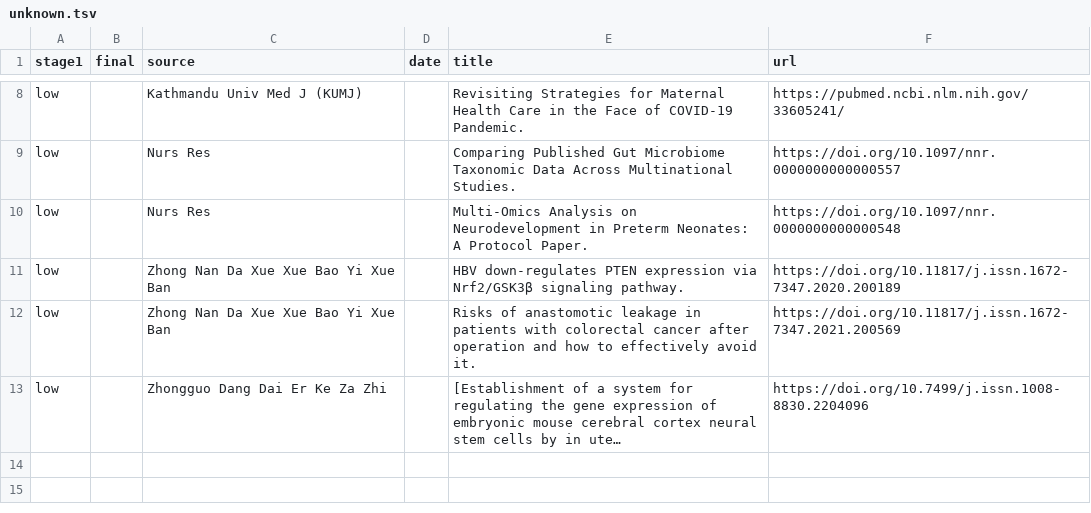
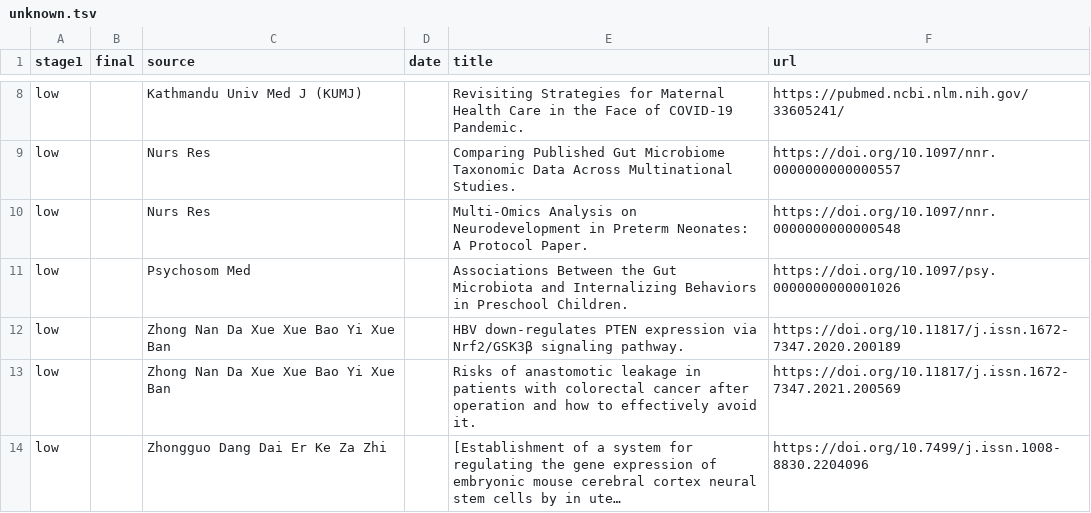
Before and after one commit to marveloushaotian/trawl, a TSV file: data/archive/screened/unknown.tsv, drawn as a sheet; only a part is shown, gaps mark what is left out; long unchanged cells end in …; the diff names each change by its address in the sheet, - before the commit and + after, or states it on an @@ line.

Commit message:
trawl archive: 2022-02

```diff
--- a/data/archive/screened/unknown.tsv
+++ b/data/archive/screened/unknown.tsv
+row 11: low |  | Psychosom Med |  | Associations Between the Gut Microbiota and Internalizing Behaviors in Preschool Children. | https://doi.org/10.1097/psy.0000000000001026
```
Also changed, not shown: 4 other files.
